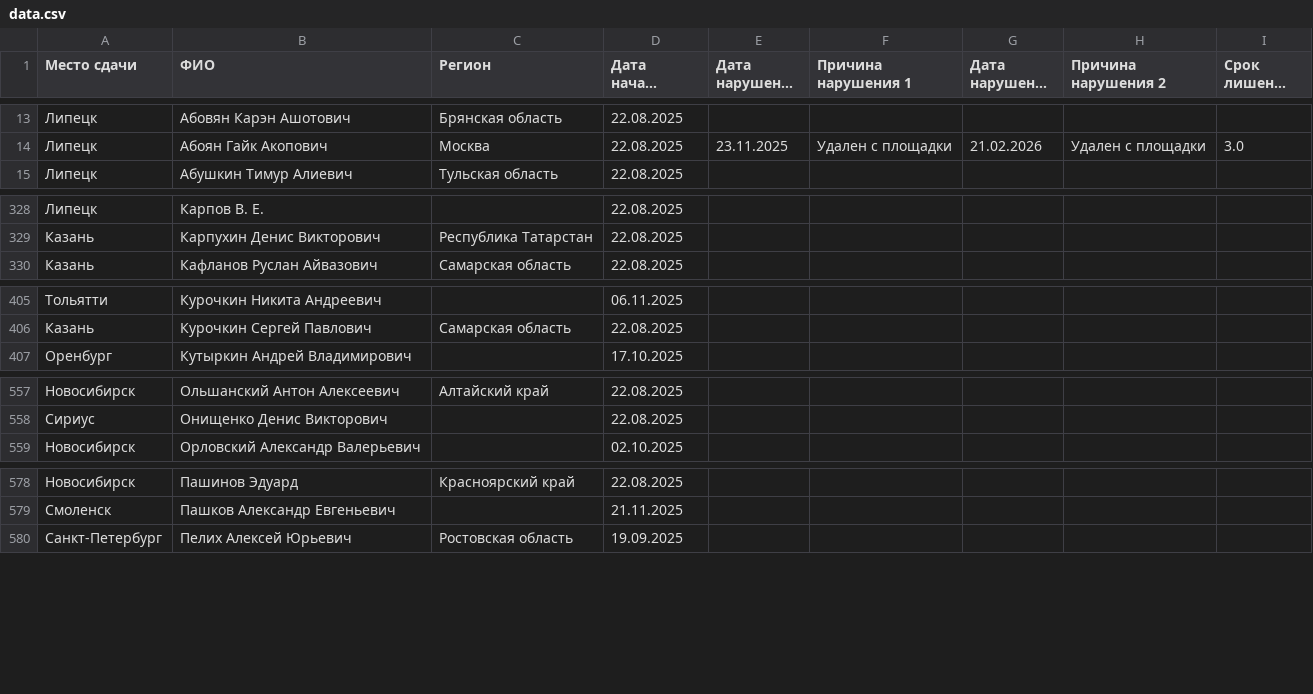
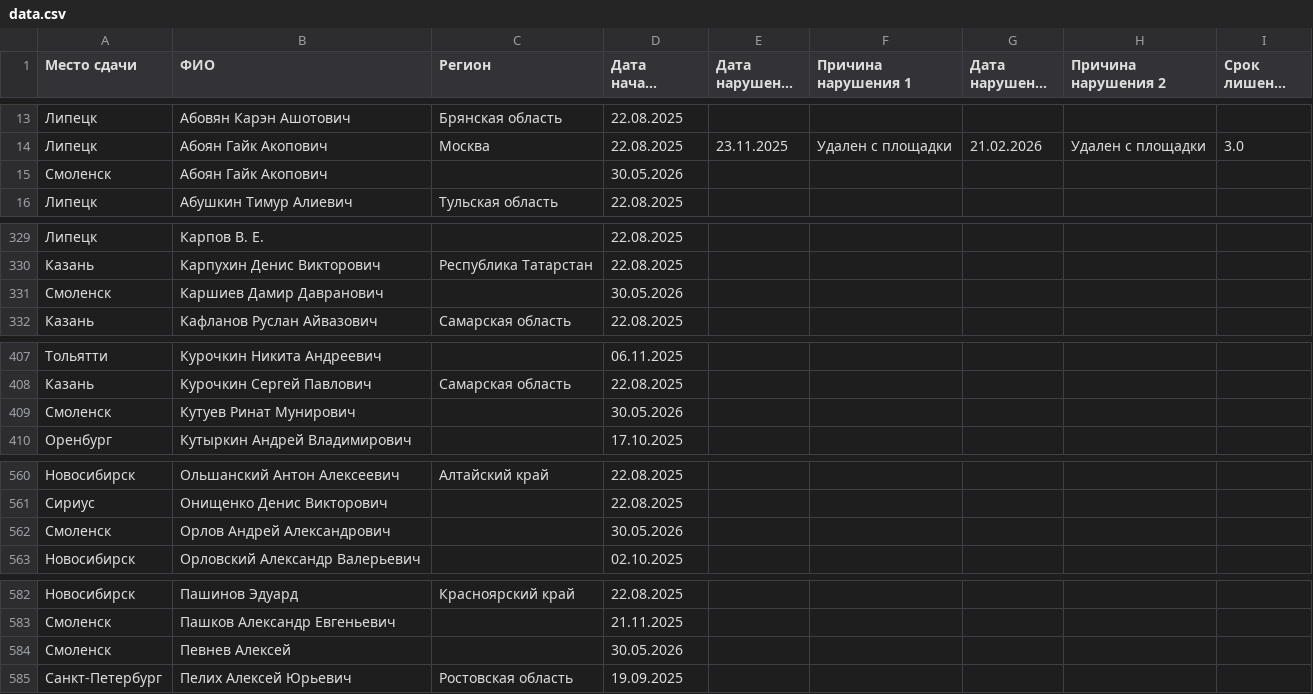
Before and after one commit to matveich877/FKR_coaching_licenses, a CSV file: data.csv, drawn as a sheet; only a part is shown, gaps mark what is left out; long unchanged cells end in …; the diff covers the shown part only.

Commit message:
Add files via upload

```diff
--- a/data.csv
+++ b/data.csv
@@ -14,2 +14,3 @@
 Липецк;Абоян Гайк Акопович;Москва;22.08.2025;23.11.2025;Удален с площадки;21.02.2026;Удален с площадки;3.0
+Смоленск;Абоян Гайк Акопович;;30.05.2026;;;;;
 Липецк;Абушкин Тимур Алиевич;Тульская область;22.08.2025;;;;;
@@ -329,2 +330,3 @@
 Казань;Карпухин Денис Викторович;Республика Татарстан;22.08.2025;;;;;
+Смоленск;Каршиев Дамир Давранович;;30.05.2026;;;;;
 Казань;Кафланов Руслан Айвазович;Самарская область;22.08.2025;;;;;
@@ -406,2 +408,3 @@
 Казань;Курочкин Сергей Павлович;Самарская область;22.08.2025;;;;;
+Смоленск;Кутуев Ринат Мунирович;;30.05.2026;;;;;
 Оренбург;Кутыркин Андрей Владимирович;;17.10.2025;;;;;
@@ -558,2 +561,3 @@
 Сириус;Онищенко Денис Викторович;;22.08.2025;;;;;
+Смоленск;Орлов Андрей Александрович;;30.05.2026;;;;;
 Новосибирск;Орловский Александр Валерьевич;;02.10.2025;;;;;
@@ -579,2 +583,3 @@
 Смоленск;Пашков Александр Евгеньевич;;21.11.2025;;;;;
+Смоленск;Певнев Алексей;;30.05.2026;;;;;
 Санкт-Петербург;Пелих Алексей Юрьевич;Ростовская область;19.09.2025;;;;;
```
Also changed, not shown: 1 added row elsewhere in this file.
